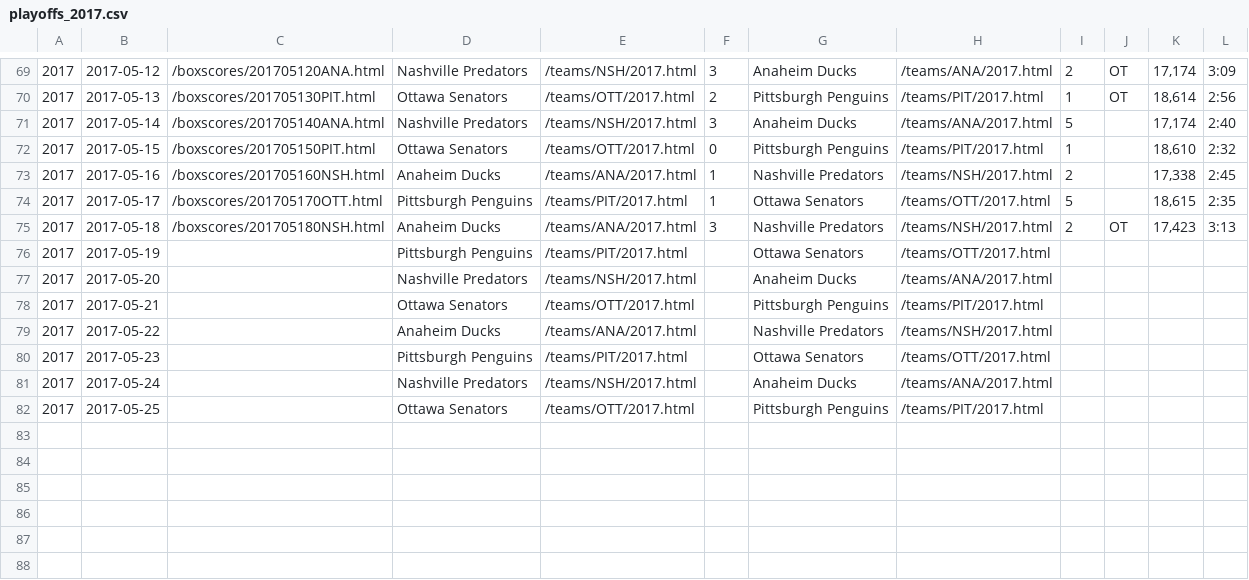
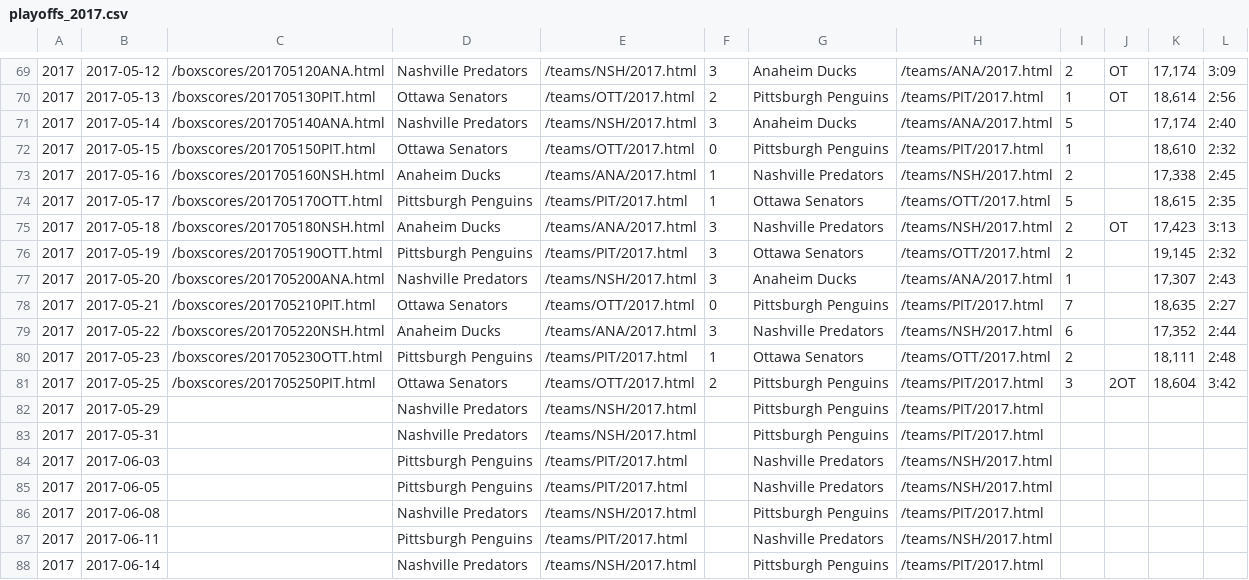
Before and after one commit to octonion/hockey, a CSV file: href/csv/playoffs_2017.csv, drawn as a sheet; only a part is shown, gaps mark what is left out.

```diff
--- a/href/csv/playoffs_2017.csv
+++ b/href/csv/playoffs_2017.csv
@@ -75,8 +75,14 @@
 2017,2017-05-18,/boxscores/201705180NSH.html,Anaheim Ducks,/teams/ANA/2017.html,3,Nashville Predators,/teams/NSH/2017.html,2,OT,"17,423",3:13,
-2017,2017-05-19,,Pittsburgh Penguins,/teams/PIT/2017.html,,Ottawa Senators,/teams/OTT/2017.html,,,,,
-2017,2017-05-20,,Nashville Predators,/teams/NSH/2017.html,,Anaheim Ducks,/teams/ANA/2017.html,,,,,
-2017,2017-05-21,,Ottawa Senators,/teams/OTT/2017.html,,Pittsburgh Penguins,/teams/PIT/2017.html,,,,,
-2017,2017-05-22,,Anaheim Ducks,/teams/ANA/2017.html,,Nashville Predators,/teams/NSH/2017.html,,,,,
-2017,2017-05-23,,Pittsburgh Penguins,/teams/PIT/2017.html,,Ottawa Senators,/teams/OTT/2017.html,,,,,
-2017,2017-05-24,,Nashville Predators,/teams/NSH/2017.html,,Anaheim Ducks,/teams/ANA/2017.html,,,,,
-2017,2017-05-25,,Ottawa Senators,/teams/OTT/2017.html,,Pittsburgh Penguins,/teams/PIT/2017.html,,,,,
+2017,2017-05-19,/boxscores/201705190OTT.html,Pittsburgh Penguins,/teams/PIT/2017.html,3,Ottawa Senators,/teams/OTT/2017.html,2,,"19,145",2:32,
+2017,2017-05-20,/boxscores/201705200ANA.html,Nashville Predators,/teams/NSH/2017.html,3,Anaheim Ducks,/teams/ANA/2017.html,1,,"17,307",2:43,
+2017,2017-05-21,/boxscores/201705210PIT.html,Ottawa Senators,/teams/OTT/2017.html,0,Pittsburgh Penguins,/teams/PIT/2017.html,7,,"18,635",2:27,
+2017,2017-05-22,/boxscores/201705220NSH.html,Anaheim Ducks,/teams/ANA/2017.html,3,Nashville Predators,/teams/NSH/2017.html,6,,"17,352",2:44,
+2017,2017-05-23,/boxscores/201705230OTT.html,Pittsburgh Penguins,/teams/PIT/2017.html,1,Ottawa Senators,/teams/OTT/2017.html,2,,"18,111",2:48,
+2017,2017-05-25,/boxscores/201705250PIT.html,Ottawa Senators,/teams/OTT/2017.html,2,Pittsburgh Penguins,/teams/PIT/2017.html,3,2OT,"18,604",3:42,
+2017,2017-05-29,,Nashville Predators,/teams/NSH/2017.html,,Pittsburgh Penguins,/teams/PIT/2017.html,,,,,
+2017,2017-05-31,,Nashville Predators,/teams/NSH/2017.html,,Pittsburgh Penguins,/teams/PIT/2017.html,,,,,
+2017,2017-06-03,,Pittsburgh Penguins,/teams/PIT/2017.html,,Nashville Predators,/teams/NSH/2017.html,,,,,
+2017,2017-06-05,,Pittsburgh Penguins,/teams/PIT/2017.html,,Nashville Predators,/teams/NSH/2017.html,,,,,
+2017,2017-06-08,,Nashville Predators,/teams/NSH/2017.html,,Pittsburgh Penguins,/teams/PIT/2017.html,,,,,
+2017,2017-06-11,,Pittsburgh Penguins,/teams/PIT/2017.html,,Nashville Predators,/teams/NSH/2017.html,,,,,
+2017,2017-06-14,,Nashville Predators,/teams/NSH/2017.html,,Pittsburgh Penguins,/teams/PIT/2017.html,,,,,
```
Also changed, not shown: href/sos/current_ranking.csv, 10 other files.
